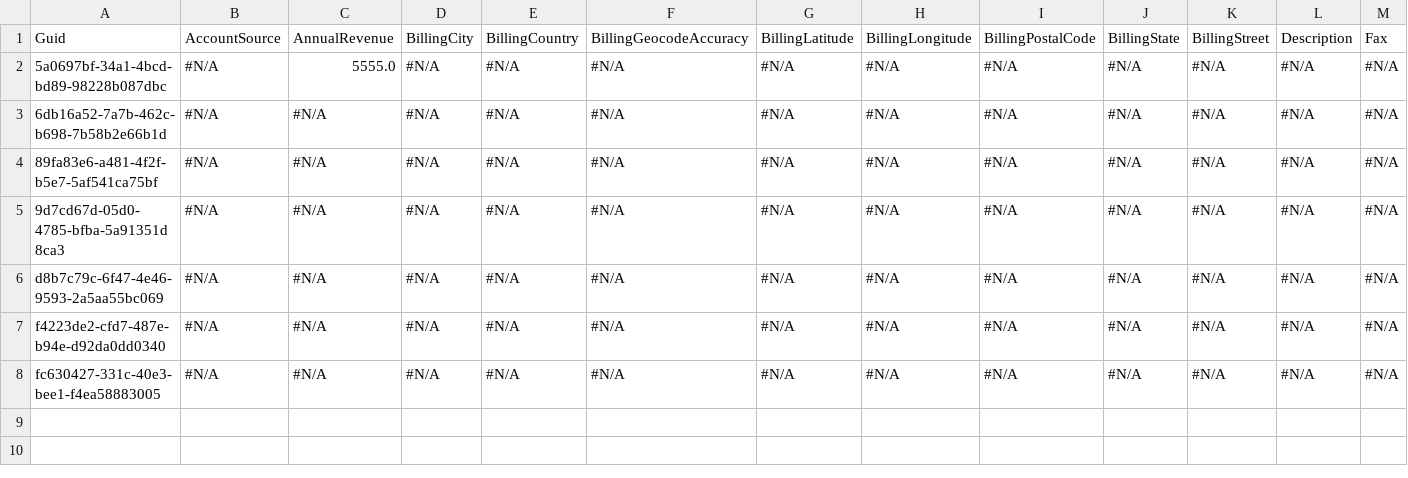
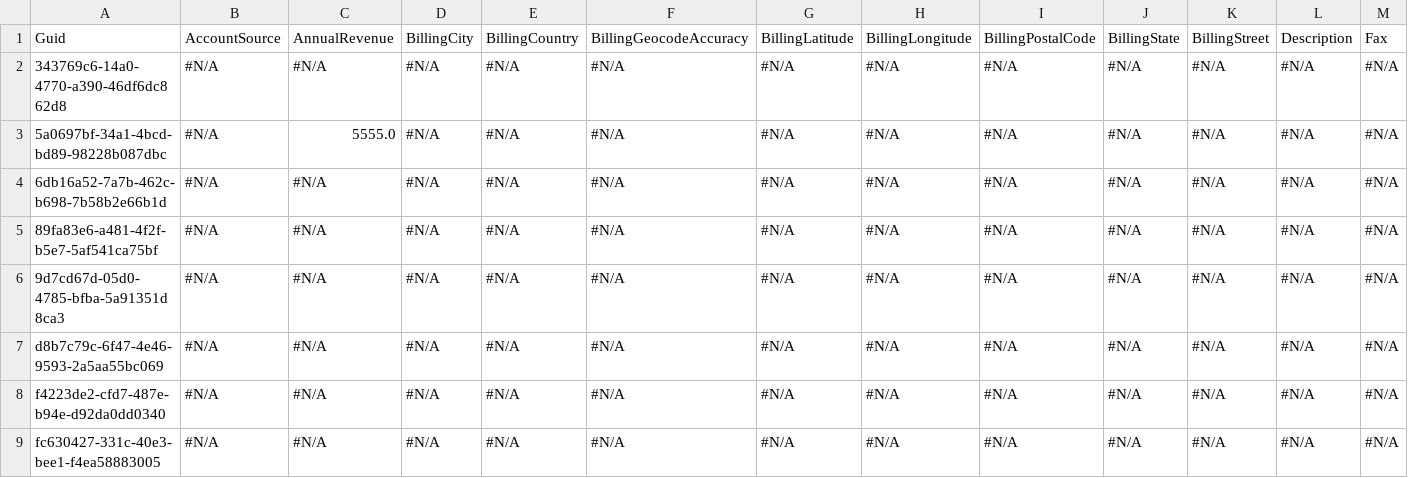
Before and after one commit to Prodlymoover/CPQ--Test-35, a CSV file: Account.csv, drawn as a sheet; only a part is shown; rows hold the shown columns only; the diff names each change by its address in the sheet, - before the commit and + after, or states it on an @@ line.

Commit message:
Saved changes from the managed instance to the repository branch

```diff
--- a/Account.csv
+++ b/Account.csv
+row 2: 343769c6-14a0-4770-a390-46df6dc862d8 | #N/A | #N/A | #N/A | #N/A | #N/A | #N/A | #N/A | #N/A | #N/A | #N/A | #N/A | #N/A
```
